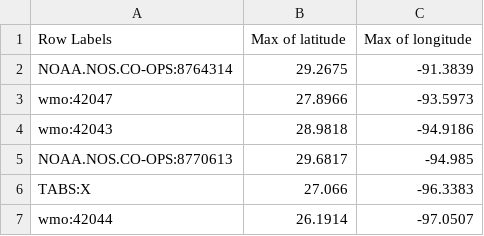
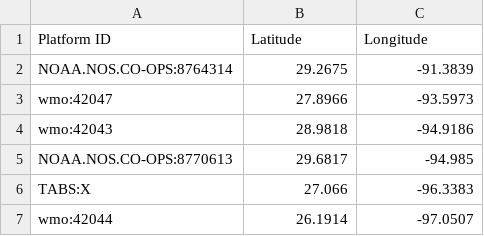
Before and after one commit to j1-aggie/Hurricane_Harvey_Analysis, a CSV file: data/Platform_Location.csv, drawn as a sheet.

```diff
--- a/data/Platform_Location.csv
+++ b/data/Platform_Location.csv
@@ -1,2 +1,2 @@
-Row Labels,Max of latitude,Max of longitude
+Platform ID,Latitude,Longitude
 NOAA.NOS.CO-OPS:8764314,29.2675,-91.3839
```
Also changed, not shown: 3 other files.
